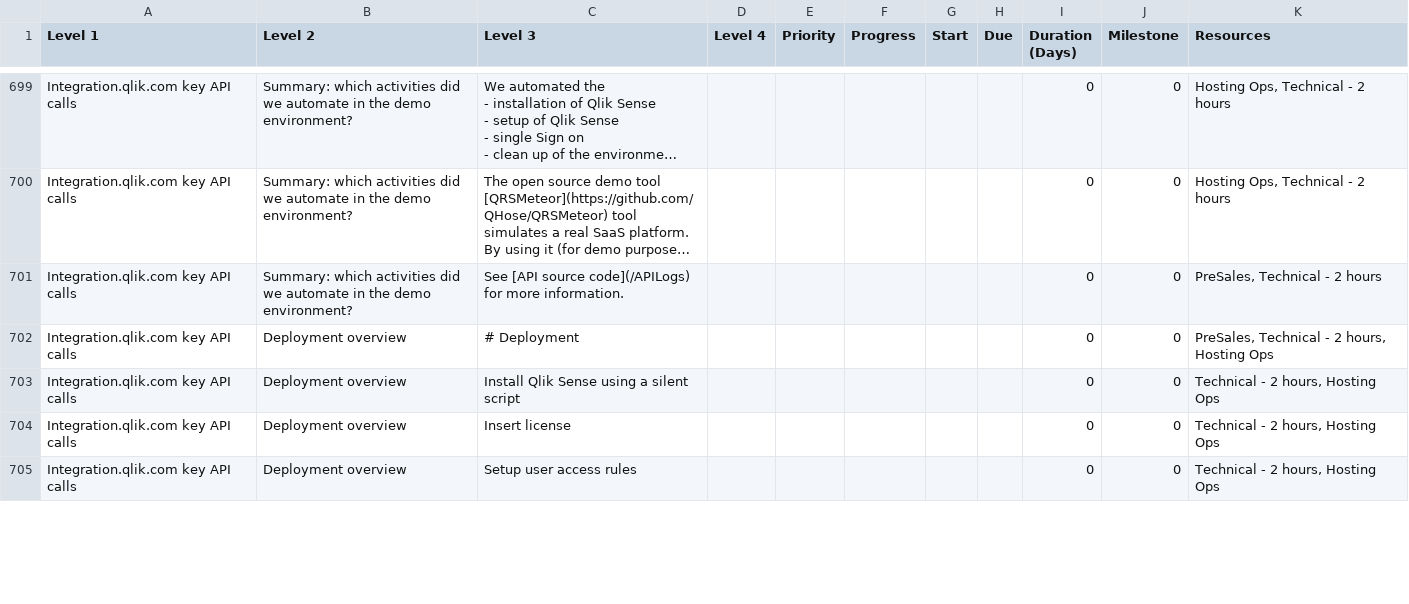
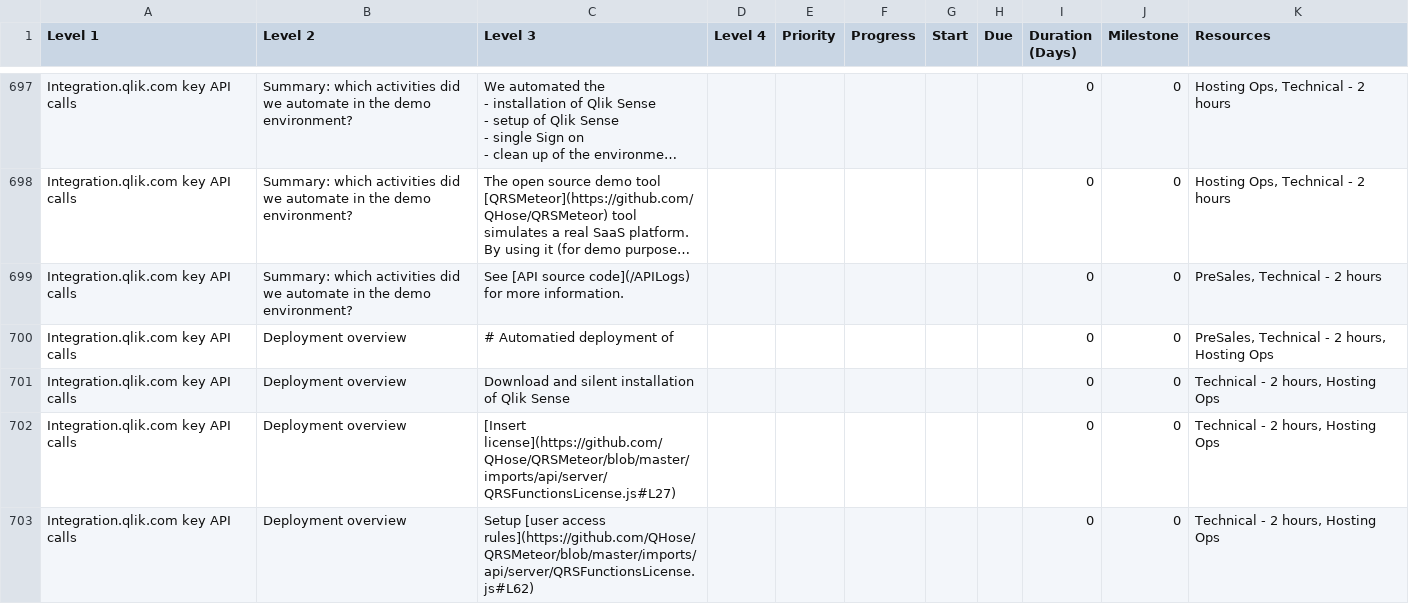
Before and after one commit to QHose/QRSMeteor, a CSV file: Sense Demo materials/SaaS presentation input.csv, drawn as a sheet; only a part is shown, gaps mark what is left out; long unchanged cells end in …; addresses are those after the commit; the diff covers the shown part only; the diff names each change by its address in the sheet, - before the commit and + after, or states it on an @@ line.

```diff
--- a/Sense Demo materials/SaaS presentation input.csv
+++ b/Sense Demo materials/SaaS presentation input.csv
-C700 (Level 3): # Deployment
+C700 (Level 3): # Automatied deployment of
-C701 (Level 3): Install Qlik Sense using a silent script
+C701 (Level 3): Download and silent installation of Qlik Sense
-C702 (Level 3): Insert license
+C702 (Level 3): [Insert license](https://github.com/QHose/QRSMeteor/blob/master/imports/api/server/QRSFunctionsLicense.js#L27)
-C703 (Level 3): Setup user access rules
+C703 (Level 3): Setup [user access rules](https://github.com/QHose/QRSMeteor/blob/master/imports/api/server/QRSFunctionsLicense.js#L62)
```
Also changed, not shown: 6 added rows, 5 removed rows and 9 edited cells elsewhere in this file, 4 other files.
